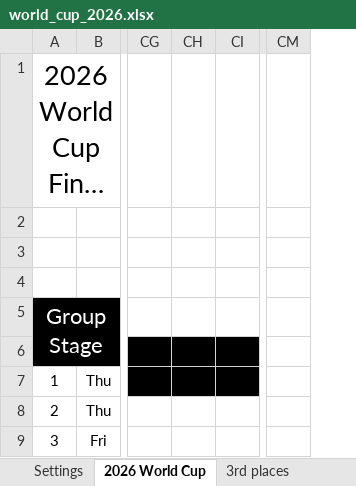
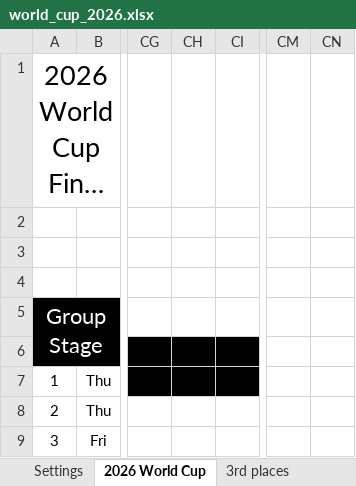
Before and after one commit to Cavallinux/fifa-world-cup, an Excel workbook: 2026/world_cup_2026.xlsx, sheet 2026 World Cup, drawn as a sheet; only a part is shown, gaps mark what is left out; long unchanged cells end in …; values as stored, in another font and other column widths than the file's, no borders; charts and pictures and conditional formats not drawn; removed rows and columns are numbered as before the commit, all else as after; the diff names each change by its address in the sheet, - before the commit and + after, or states it on an @@ line.

```diff
--- a/2026/world_cup_2026.xlsx (sheet 2026 World Cup)
+++ b/2026/world_cup_2026.xlsx (sheet 2026 World Cup)
-column CH, empty
+column CH, empty
+column CN, empty
```
Also changed, not shown: charts or pictures.
